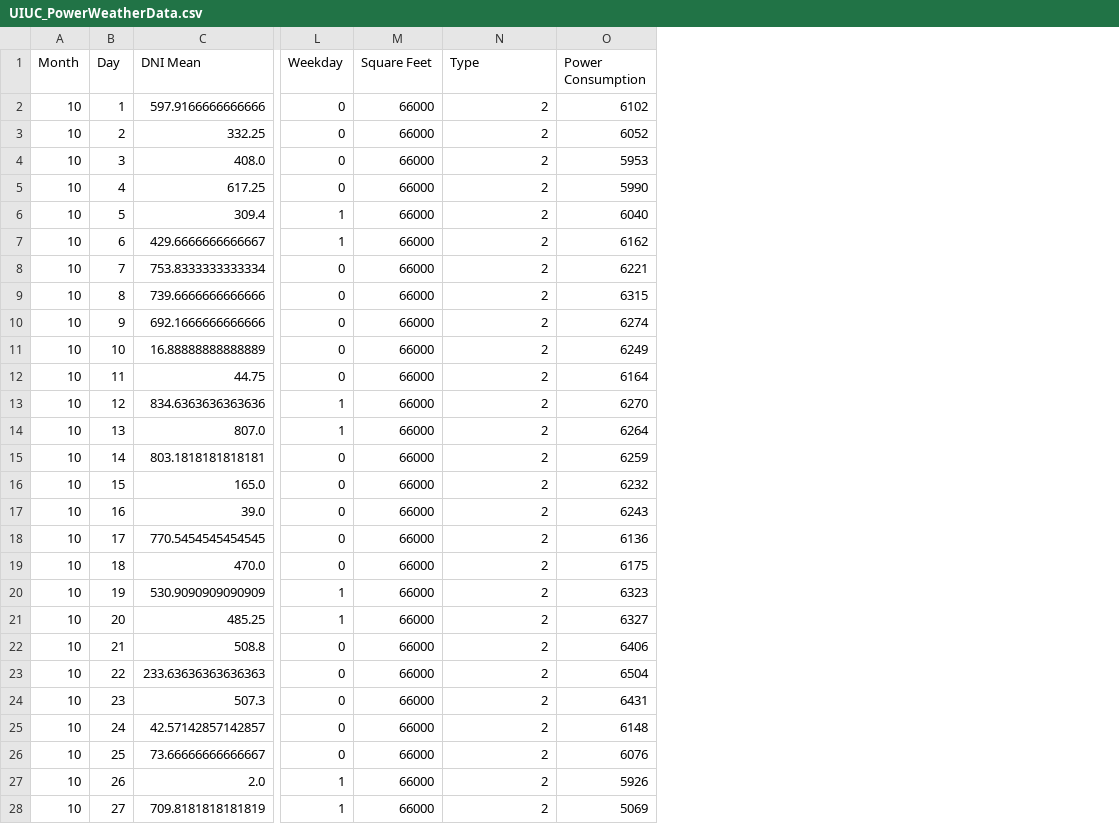
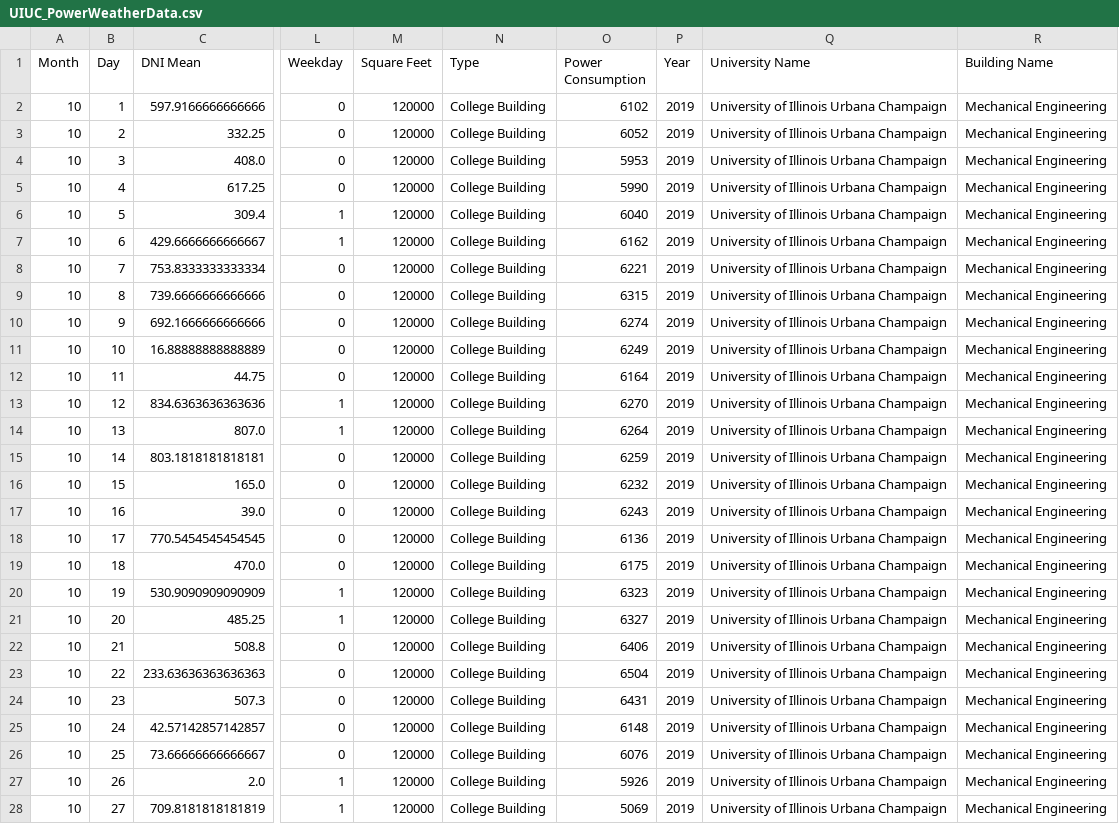
Before and after one commit to A-Wadhwani/ME597-Project, a CSV file: Datasets/UIUC_PowerWeatherData.csv, drawn as a sheet; only a part is shown, gaps mark what is left out; the diff covers the shown part only; the diff names each change by its address in the sheet, - before the commit and + after, or states it on an @@ line.

```diff
--- a/Datasets/UIUC_PowerWeatherData.csv
+++ b/Datasets/UIUC_PowerWeatherData.csv
+column P (Year), rows 2-28: all 2019
+column Q (University Name), rows 2-28: all University of Illinois Urbana Champaign
+column R (Building Name), rows 2-28: all Mechanical Engineering
-M2:M28 (Square Feet): 66000
+M2:M28 (Square Feet): 120000
-N2:N28 (Type): 2
+N2:N28 (Type): College Building
```
Also changed, not shown: 48 edited cells elsewhere in this file, 59 other files.
